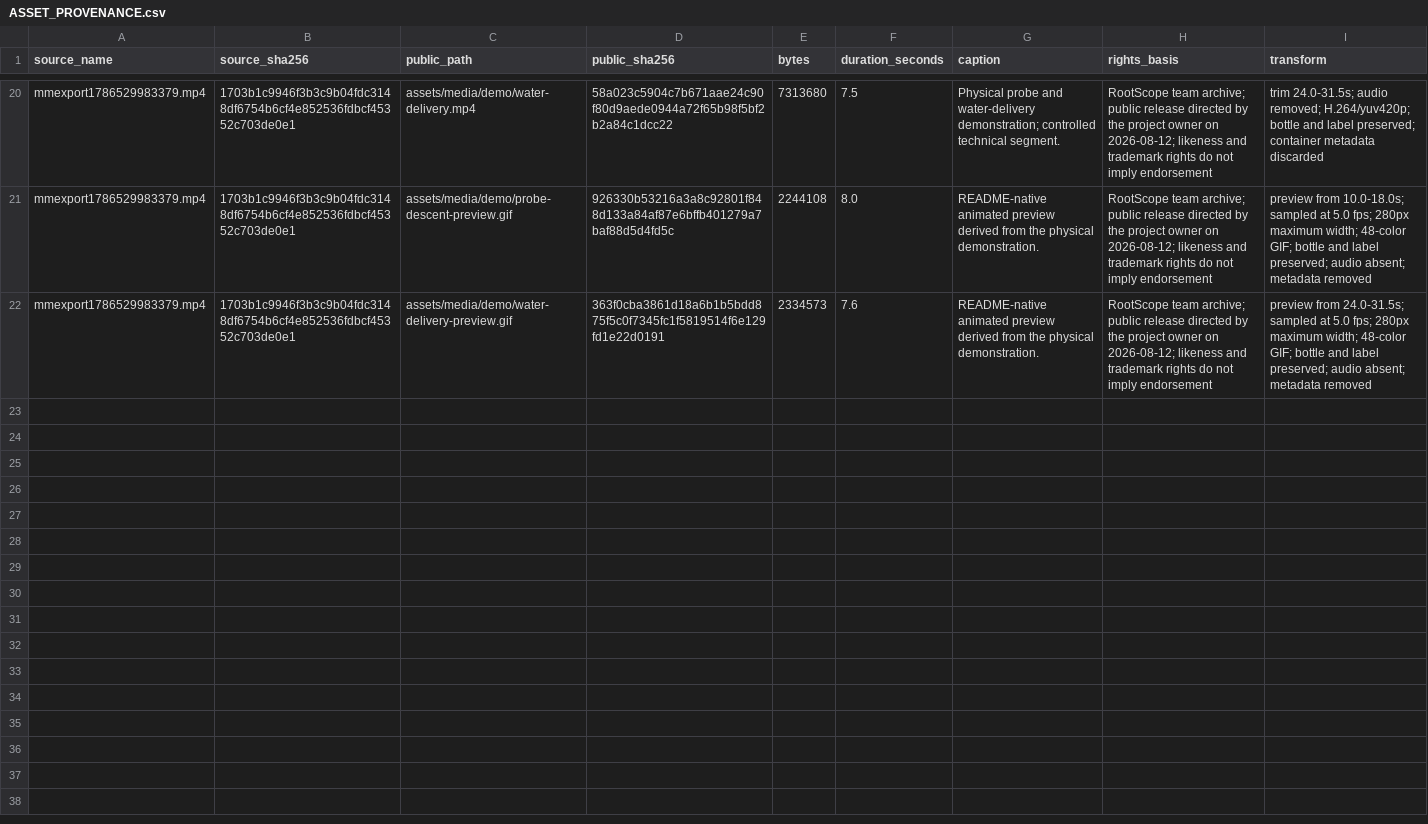
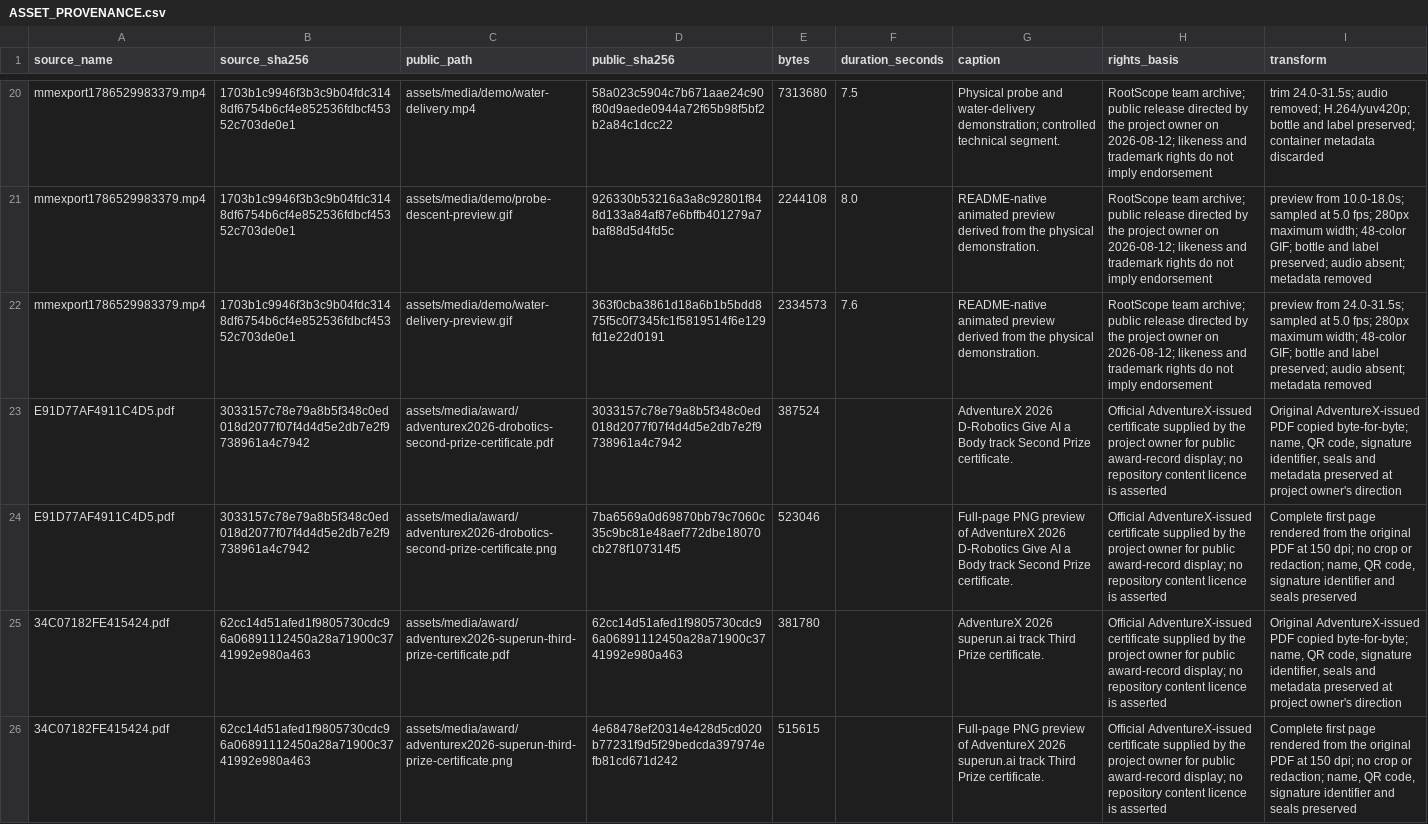
Before and after one commit to Xiaomiju-x/RootScope-AdventureX2026, a CSV file: assets/media/ASSET_PROVENANCE.csv, drawn as a sheet; only a part is shown, gaps mark what is left out; the diff names each change by its address in the sheet, - before the commit and + after, or states it on an @@ line.

Commit message:
docs: publish official award certificates

```diff
--- a/assets/media/ASSET_PROVENANCE.csv
+++ b/assets/media/ASSET_PROVENANCE.csv
+row 23: E91D77AF4911C4D5.pdf | 3033157c78e79a8b5f348c0ed018d2077f07f4d4d5e2db7e2f9738961a4c7942 | assets/media/award/adventurex2026-drobotics-second-prize-certificate.pdf | 3033157c78e79a8b5f348c0ed018d2077f07f4d4d5e2db7e2f9738961a4c7942 | 387524 |  | AdventureX 2026 D-Robotics Give AI a Body track Second Prize certificate. | Official AdventureX-issued certificate supplied by the project owner for public award-record display; no repository content licence is asserted | Original AdventureX-issued PDF copied byte-for-byte; name, QR code, signature identifier, seals and metadata preserved at project owner's direction
+row 24: E91D77AF4911C4D5.pdf | 3033157c78e79a8b5f348c0ed018d2077f07f4d4d5e2db7e2f9738961a4c7942 | assets/media/award/adventurex2026-drobotics-second-prize-certificate.png | 7ba6569a0d69870bb79c7060c35c9bc81e48aef772dbe18070cb278f107314f5 | 523046 |  | Full-page PNG preview of AdventureX 2026 D-Robotics Give AI a Body track Second Prize certificate. | Official AdventureX-issued certificate supplied by the project owner for public award-record display; no repository content licence is asserted | Complete first page rendered from the original PDF at 150 dpi; no crop or redaction; name, QR code, signature identifier and seals preserved
+row 25: 34C07182FE415424.pdf | 62cc14d51afed1f9805730cdc96a06891112450a28a71900c3741992e980a463 | assets/media/award/adventurex2026-superun-third-prize-certificate.pdf | 62cc14d51afed1f9805730cdc96a06891112450a28a71900c3741992e980a463 | 381780 |  | AdventureX 2026 superun.ai track Third Prize certificate. | Official AdventureX-issued certificate supplied by the project owner for public award-record display; no repository content licence is asserted | Original AdventureX-issued PDF copied byte-for-byte; name, QR code, signature identifier, seals and metadata preserved at project owner's direction
+row 26: 34C07182FE415424.pdf | 62cc14d51afed1f9805730cdc96a06891112450a28a71900c3741992e980a463 | assets/media/award/adventurex2026-superun-third-prize-certificate.png | 4e68478ef20314e428d5cd020b77231f9d5f29bedcda397974efb81cd671d242 | 515615 |  | Full-page PNG preview of AdventureX 2026 superun.ai track Third Prize certificate. | Official AdventureX-issued certificate supplied by the project owner for public award-record display; no repository content licence is asserted | Complete first page rendered from the original PDF at 150 dpi; no crop or redaction; name, QR code, signature identifier and seals preserved
```
Also changed, not shown: 21 other files.
